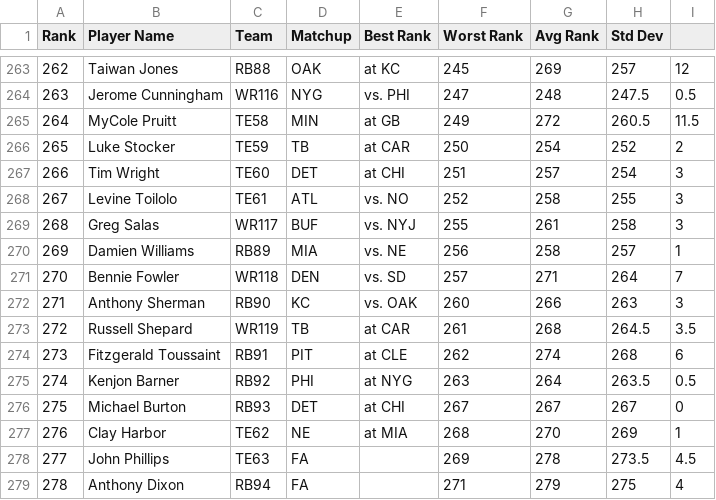
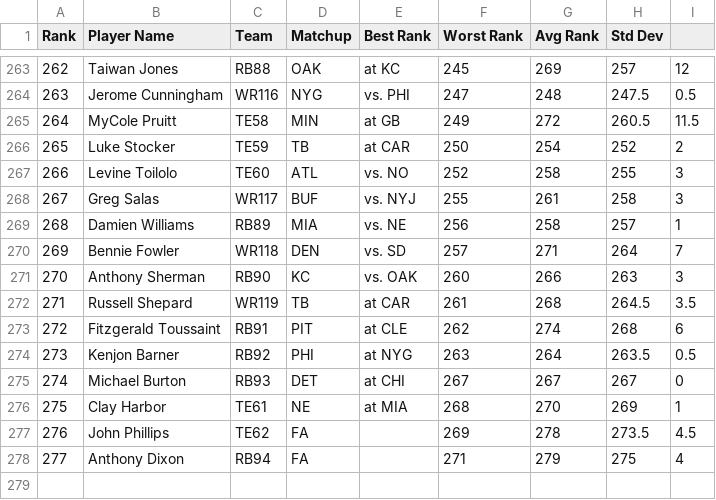
Before and after one commit to hueykwik/FantasyFootball, a TSV file: data/2015/week_17_flex.tsv, drawn as a sheet; only a part is shown, gaps mark what is left out; removed rows and columns are numbered as before the commit, all else as after; the diff names each change by its address in the sheet, - before the commit and + after, or states it on an @@ line.

Commit message:
Adds missing data files.

```diff
--- a/data/2015/week_17_flex.tsv
+++ b/data/2015/week_17_flex.tsv
-row 267: 266 | Tim Wright | TE60 | DET | at CHI | 251 | 257 | 254 | 3
@@ column A (Rank) renumbered from row 267 down @@
-C267 (Team): TE61
+C267 (Team): TE60
-C276 (Team): TE62
+C276 (Team): TE61
-C277 (Team): TE63
+C277 (Team): TE62
```
Also changed, not shown: 2 other files.
